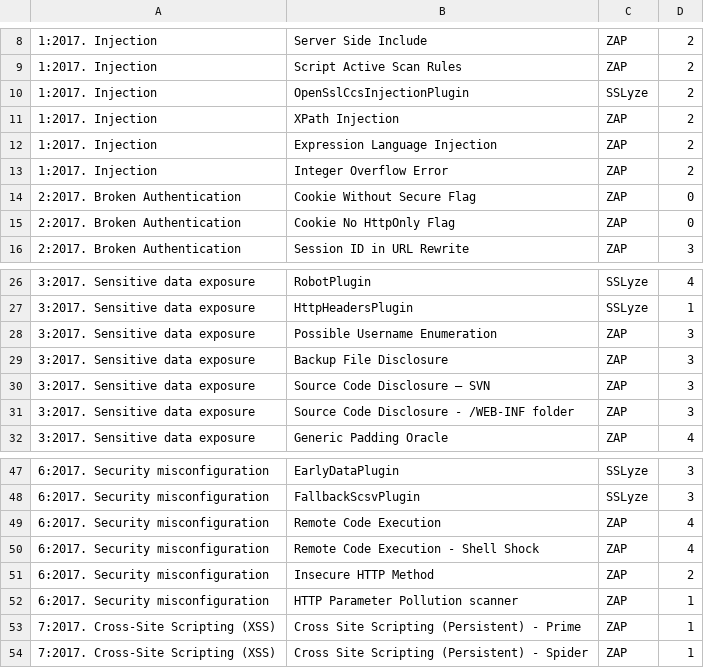
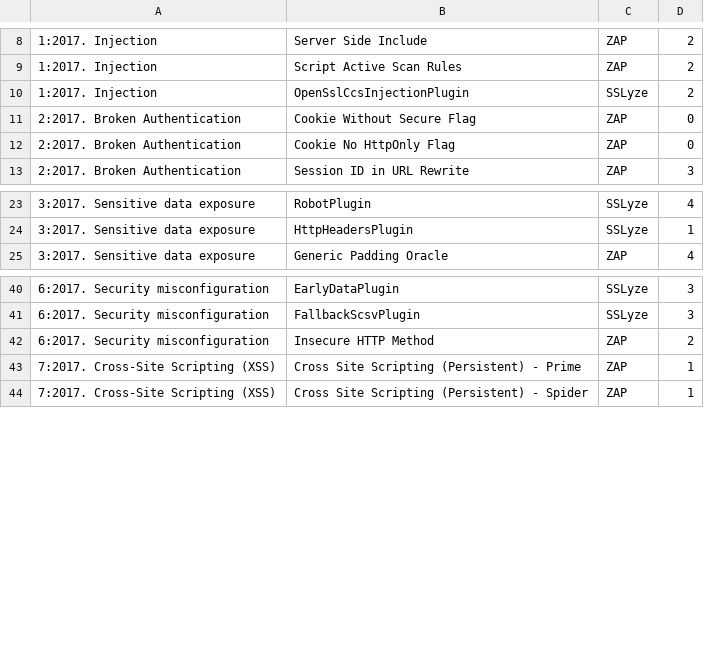
Before and after one commit to Vermshi/Security-Research-Project, a CSV file: src/tests.csv, drawn as a sheet; only a part is shown, gaps mark what is left out; the diff names each change by its address in the sheet, - before the commit and + after, or states it on an @@ line.

Commit message:
Disable all scanners before enabling the right ones, and reduce number of tests

```diff
--- a/src/tests.csv
+++ b/src/tests.csv
-row 11: 1:2017. Injection | XPath Injection | ZAP | 2
-row 12: 1:2017. Injection | Expression Language Injection | ZAP | 2
-row 13: 1:2017. Injection | Integer Overflow Error | ZAP | 2
-row 28: 3:2017. Sensitive data exposure | Possible Username Enumeration | ZAP | 3
-row 29: 3:2017. Sensitive data exposure | Backup File Disclosure | ZAP | 3
-row 30: 3:2017. Sensitive data exposure | Source Code Disclosure – SVN | ZAP | 3
-row 31: 3:2017. Sensitive data exposure | Source Code Disclosure - /WEB-INF folder | ZAP | 3
-row 49: 6:2017. Security misconfiguration | Remote Code Execution | ZAP | 4
-row 50: 6:2017. Security misconfiguration | Remote Code Execution - Shell Shock | ZAP | 4
-row 52: 6:2017. Security misconfiguration | HTTP Parameter Pollution scanner | ZAP | 1
```
Also changed, not shown: 1 other file.
